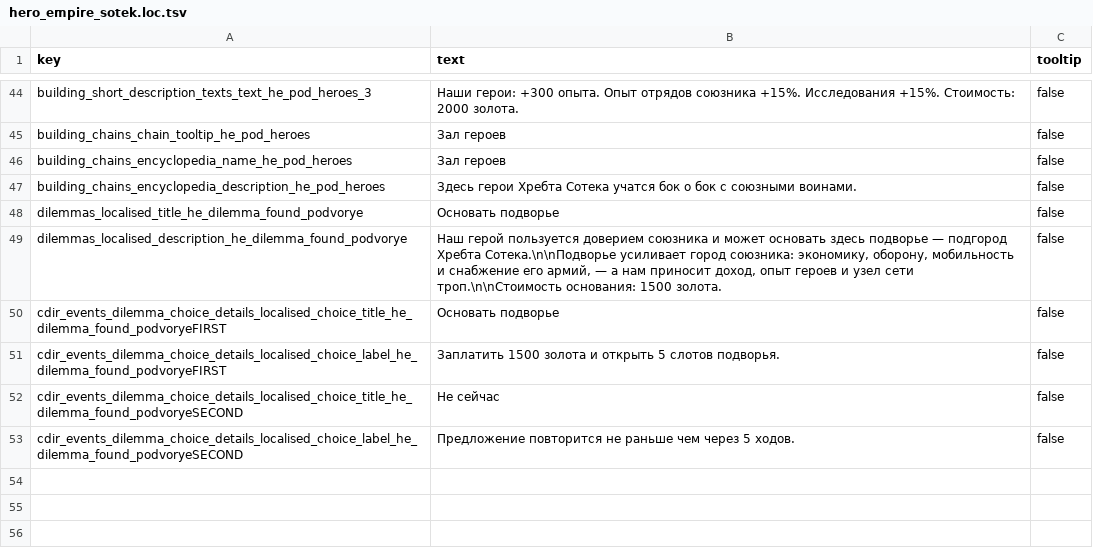
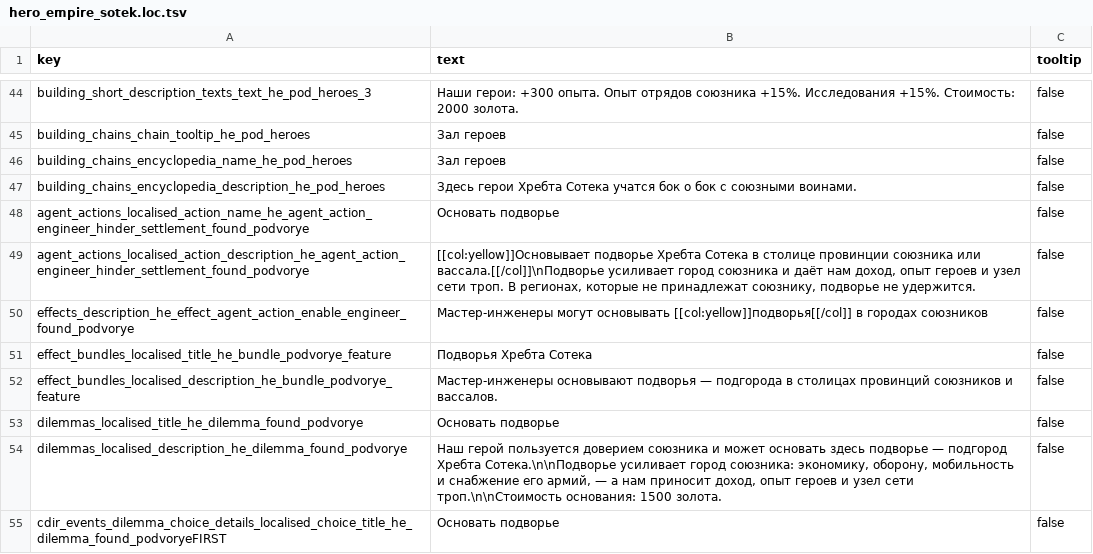
Before and after one commit to nokavan/DWARF-complete, a TSV file: mods/hero_empire_sotek/text/db/hero_empire_sotek.loc.tsv, drawn as a sheet; only a part is shown, gaps mark what is left out; the shorter side is filled out with more unchanged rows.

```diff
--- a/mods/hero_empire_sotek/text/db/hero_empire_sotek.loc.tsv
+++ b/mods/hero_empire_sotek/text/db/hero_empire_sotek.loc.tsv
@@ -47,2 +47,7 @@ building_chains_encyclopedia_name_he_pod_heroes	Зал героев	false
 building_chains_encyclopedia_description_he_pod_heroes	Здесь герои Хребта Сотека учатся бок о бок с союзными воинами.	false
+agent_actions_localised_action_name_he_agent_action_engineer_hinder_settlement_found_podvorye	Основать подворье	false
+agent_actions_localised_action_description_he_agent_action_engineer_hinder_settlement_found_podvorye	[[col:yellow]]Основывает подворье Хребта Сотека в столице провинции союзника или вассала.[[/col]]\nПодворье усиливает город союзника и даёт нам доход, опыт героев и узел сети троп. В регионах, которые не принадлежат союзнику, подворье не удержится.	false
+effects_description_he_effect_agent_action_enable_engineer_found_podvorye	Мастер-инженеры могут основывать [[col:yellow]]подворья[[/col]] в городах союзников	false
+effect_bundles_localised_title_he_bundle_podvorye_feature	Подворья Хребта Сотека	false
+effect_bundles_localised_description_he_bundle_podvorye_feature	Мастер-инженеры основывают подворья — подгорода в столицах провинций союзников и вассалов.	false
 dilemmas_localised_title_he_dilemma_found_podvorye	Основать подворье	false
```
Also changed, not shown: mods/dwf_ancient_lineages/db/dilemmas_tables/dwf_ancient_lineages.tsv, mods/hero_empire_sotek/db/dilemmas_tables/hero_empire_sotek.tsv, 16 other files.
